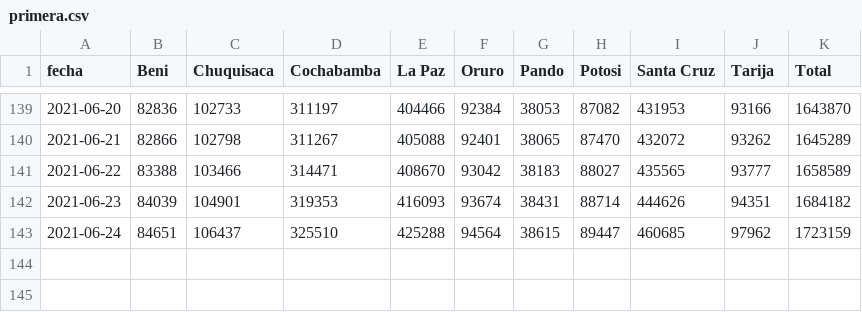
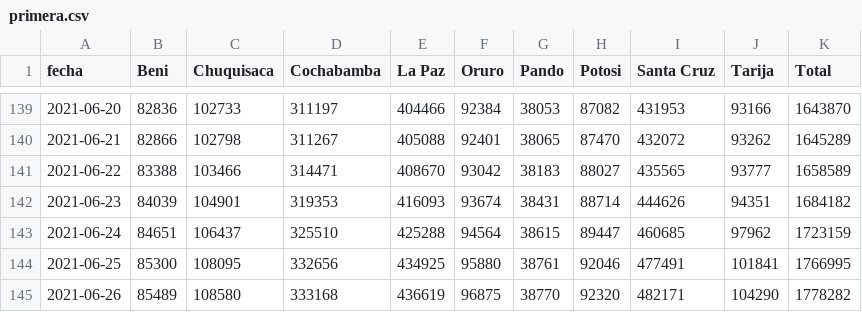
Before and after one commit to mauforonda/vacunas, a CSV file: datos/primera.csv, drawn as a sheet; only a part is shown, gaps mark what is left out; the diff names each change by its address in the sheet, - before the commit and + after, or states it on an @@ line.

```diff
--- a/datos/primera.csv
+++ b/datos/primera.csv
+row 144: 2021-06-25 | 85300 | 108095 | 332656 | 434925 | 95880 | 38761 | 92046 | 477491 | 101841 | 1766995
+row 145: 2021-06-26 | 85489 | 108580 | 333168 | 436619 | 96875 | 38770 | 92320 | 482171 | 104290 | 1778282
```
Also changed, not shown: datos/metadata.csv, datos/segunda.csv.
